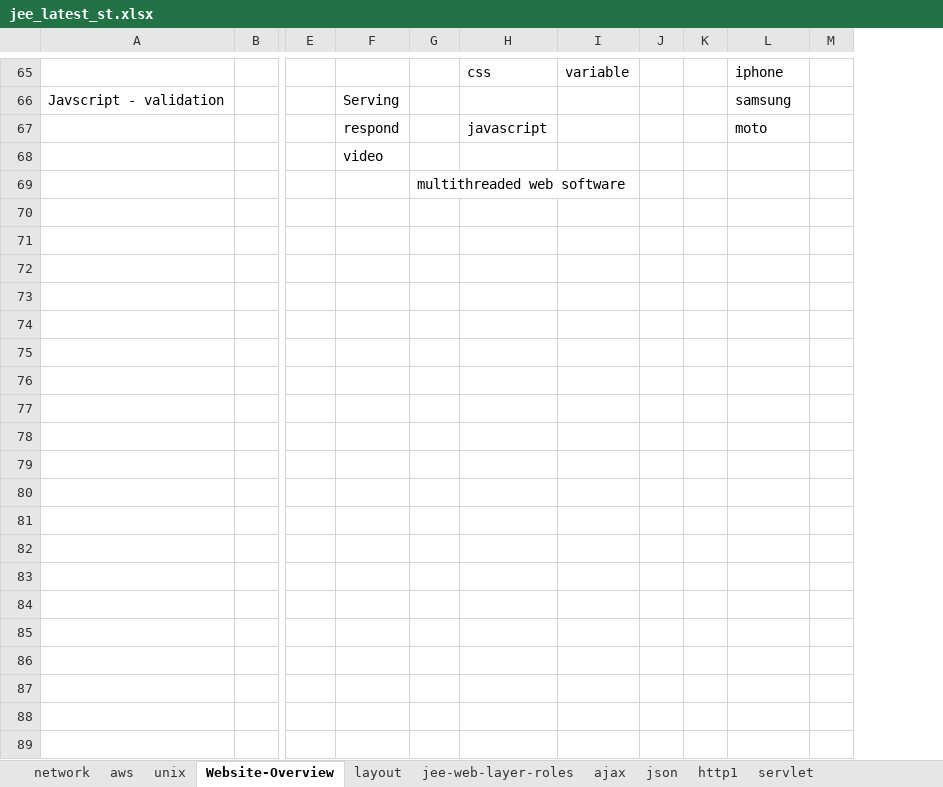
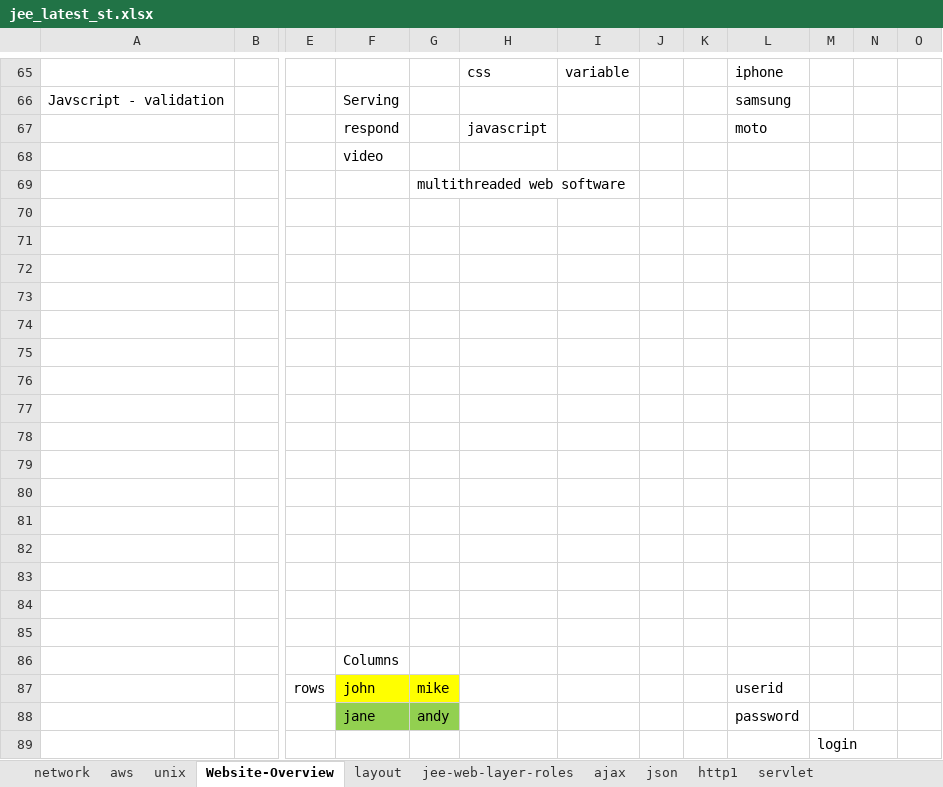
Before and after one commit to thinkcodegravity/jeemar, an Excel workbook: jee_latest_st.xlsx, sheet Website-Overview, drawn as a sheet; only a part is shown, gaps mark what is left out; values as stored, in another font and other column widths than the file's, no borders; removed rows and columns are numbered as before the commit, all else as after; rows hold the shown columns only; the diff covers the shown part only; the diff names each change by its address in the sheet, - before the commit and + after, or states it on an @@ line.

```diff
--- a/jee_latest_st.xlsx (sheet Website-Overview)
+++ b/jee_latest_st.xlsx (sheet Website-Overview)
-column K, empty
+column K, empty
+column N, empty
+column O, empty
+row 70: (empty)
+row 71: (empty)
+row 72: (empty)
+row 73: (empty)
+row 74: (empty)
+row 75: (empty)
+row 76: (empty)
+row 77: (empty)
+row 78: (empty)
+row 79: (empty)
+row 80: (empty)
+row 81: (empty)
+row 82: (empty)
+row 83: (empty)
+row 84: (empty)
+row 85: (empty)
+row 86:  |  |  | Columns
+row 87:  |  | rows | john | mike |  |  |  |  | userid
+row 88:  |  |  | jane | andy |  |  |  |  | password
+row 89:  |  |  |  |  |  |  |  |  |  | login
```
Also changed, not shown: 15 added rows elsewhere in this sheet, sheet layout, 4 other files.
